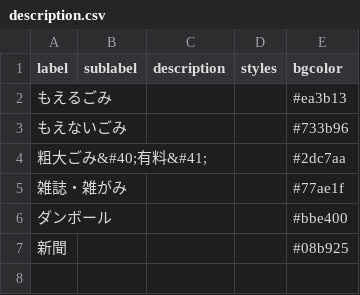
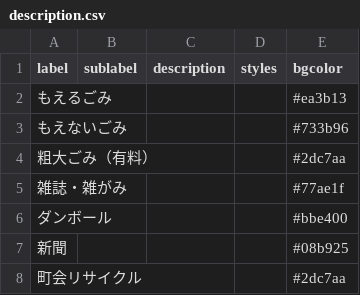
Before and after one commit to uchinada5374/5374, a CSV file: data/description.csv, drawn as a sheet.

Commit message:
Update description.csv

```diff
--- a/data/description.csv
+++ b/data/description.csv
@@ -3,3 +3,3 @@ label,sublabel,description,styles,bgcolor
 もえないごみ,,,,#733b96
-粗大ごみ&#40;有料&#41;,,,,#2dc7aa
+粗大ごみ（有料）,,,,#2dc7aa
 雑誌・雑がみ,,,,#77ae1f
@@ -7 +7,2 @@ label,sublabel,description,styles,bgcolor
 新聞,,,,#08b925
+町会リサイクル,,,,#2dc7aa
```
